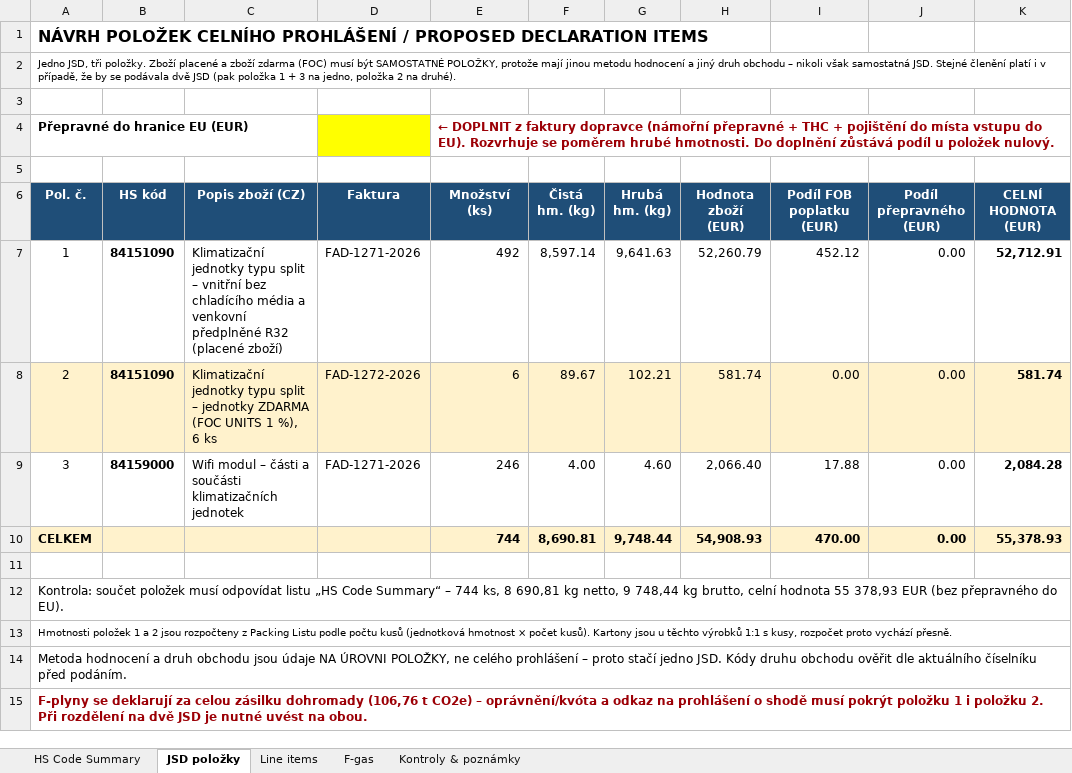
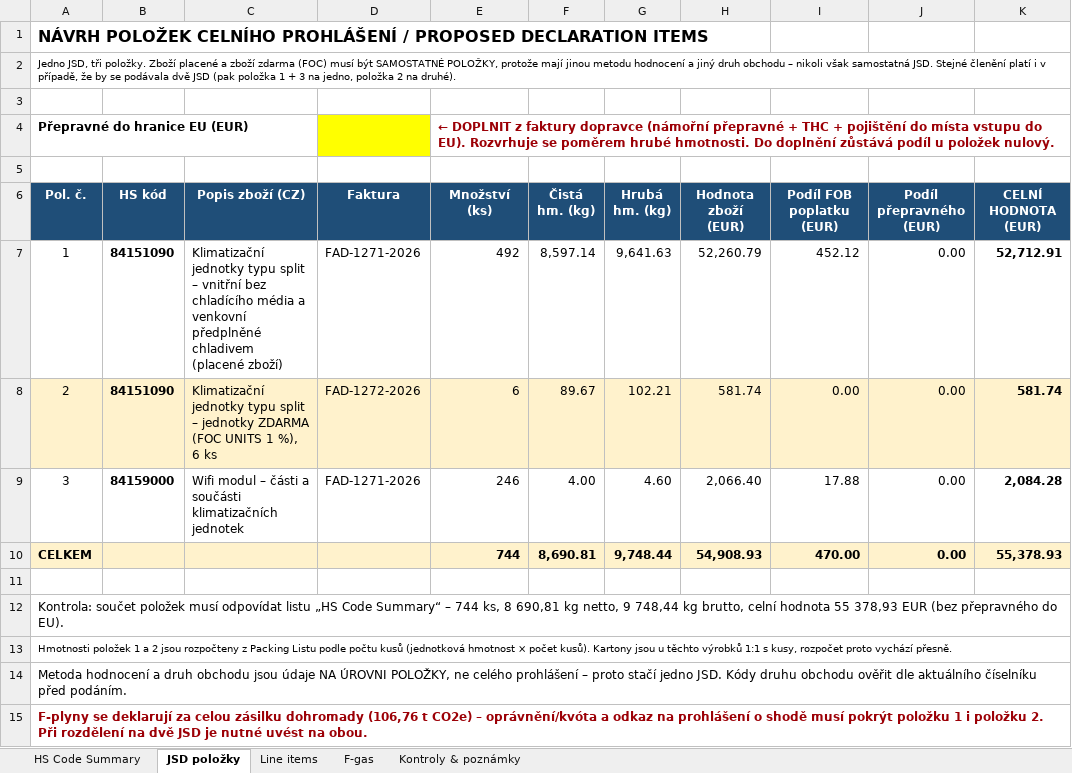
Before and after one commit to Kseni-ia/customs, an Excel workbook: output/HS_Code_Summary_Klimatika_DK26070098B.xlsx, sheet JSD položky, drawn as a sheet; only a part is shown; values as stored, in another font and other column widths than the file's, no borders; the diff names each change by its address in the sheet, - before the commit and + after, or states it on an @@ line.

```diff
--- a/output/HS_Code_Summary_Klimatika_DK26070098B.xlsx (sheet JSD položky)
+++ b/output/HS_Code_Summary_Klimatika_DK26070098B.xlsx (sheet JSD položky)
-C7 (Popis zboží (CZ)): …venkovní předplněné R32 (placené zboží)
+C7 (Popis zboží (CZ)): …venkovní předplněné chladivem (placené zboží)
```
Also changed, not shown: sheet Kontroly & poznámky, sheet F-gas, sheet HS Code Summary, sheet Line items.
